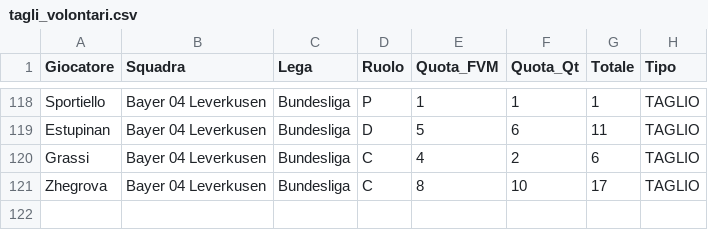
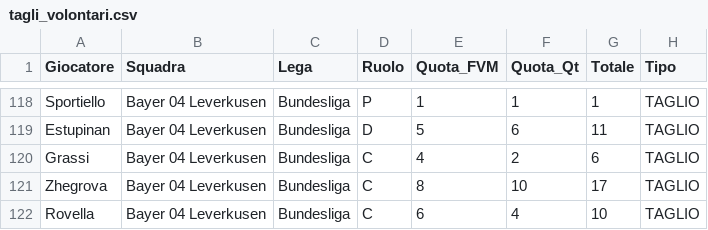
Before and after one commit to boo99ooq/LFM, a CSV file: tagli_volontari.csv, drawn as a sheet; only a part is shown, gaps mark what is left out; the diff names each change by its address in the sheet, - before the commit and + after, or states it on an @@ line.

Commit message:
Log Taglio

```diff
--- a/tagli_volontari.csv
+++ b/tagli_volontari.csv
+row 122: Rovella | Bayer 04 Leverkusen | Bundesliga | C | 6 | 4 | 10 | TAGLIO
```
